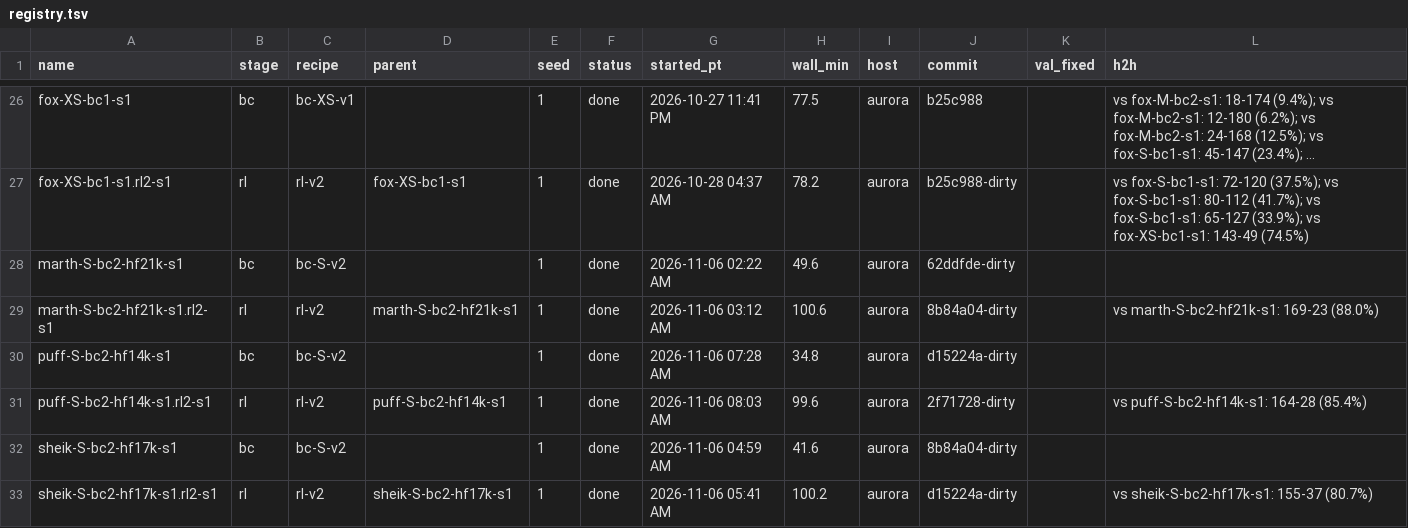
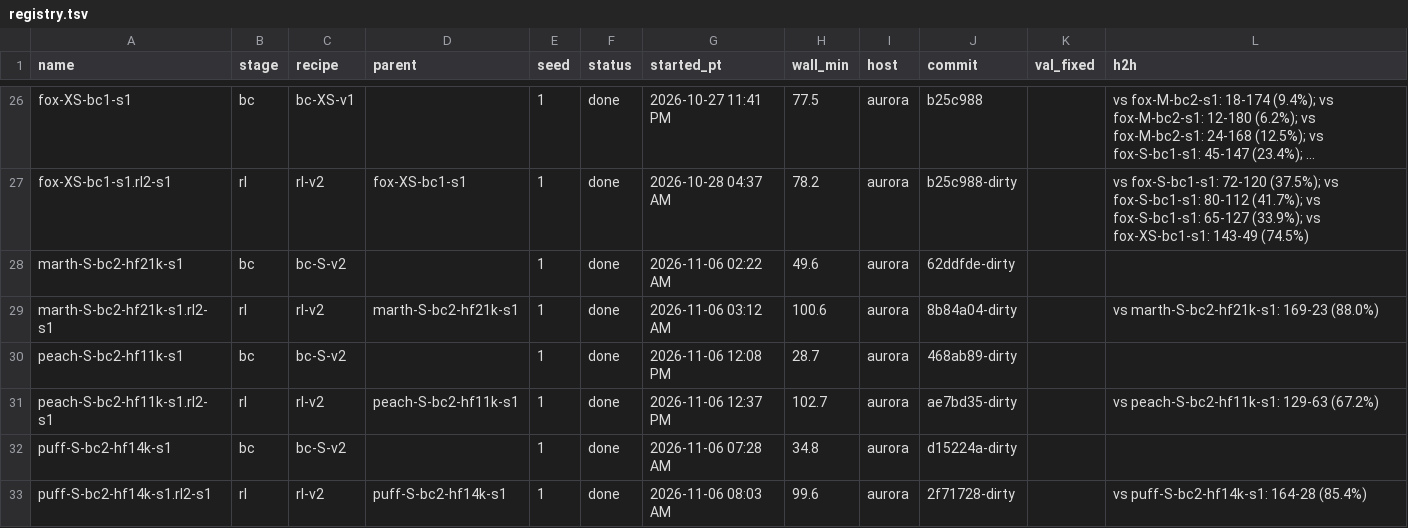
Before and after one commit to erickfm/MIMIC, a TSV file: runs/registry.tsv, drawn as a sheet; only a part is shown, gaps mark what is left out; the shorter side is filled out with more unchanged rows; long unchanged cells end in ….

```diff
--- a/runs/registry.tsv
+++ b/runs/registry.tsv
@@ -29,2 +29,4 @@ marth-S-bc2-hf21k-s1	bc	bc-S-v2		1	done	2026-11-06 02:22 AM	49.6	aurora	62ddfde-
 marth-S-bc2-hf21k-s1.rl2-s1	rl	rl-v2	marth-S-bc2-hf21k-s1	1	done	2026-11-06 03:12 AM	100.6	aurora	8b84a04-dirty		vs marth-S-bc2-hf21k-s1: 169-23 (88.0%)
+peach-S-bc2-hf11k-s1	bc	bc-S-v2		1	done	2026-11-06 12:08 PM	28.7	aurora	468ab89-dirty		
+peach-S-bc2-hf11k-s1.rl2-s1	rl	rl-v2	peach-S-bc2-hf11k-s1	1	done	2026-11-06 12:37 PM	102.7	aurora	ae7bd35-dirty		vs peach-S-bc2-hf11k-s1: 129-63 (67.2%)
 puff-S-bc2-hf14k-s1	bc	bc-S-v2		1	done	2026-11-06 07:28 AM	34.8	aurora	d15224a-dirty		
```
Also changed, not shown: 4 other files.
